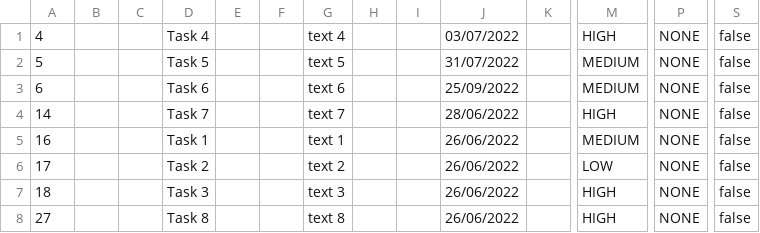
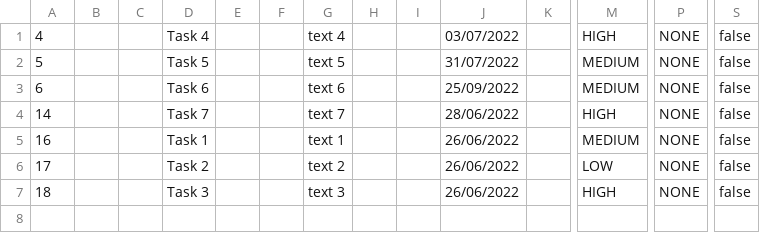
Before and after one commit to samGitHub93/task-manager-data, a CSV file: webapp/csvFile.csv, drawn as a sheet; only a part is shown, gaps mark what is left out; rows hold the shown columns only; the diff names each change by its address in the sheet, - before the commit and + after, or states it on an @@ line.

Commit message:
Commit changes to all files

```diff
--- a/webapp/csvFile.csv
+++ b/webapp/csvFile.csv
-row 8: 27 |  |  | Task 8 |  |  | text 8 |  |  | 26/06/2022 |  | HIGH | NONE | false
```
